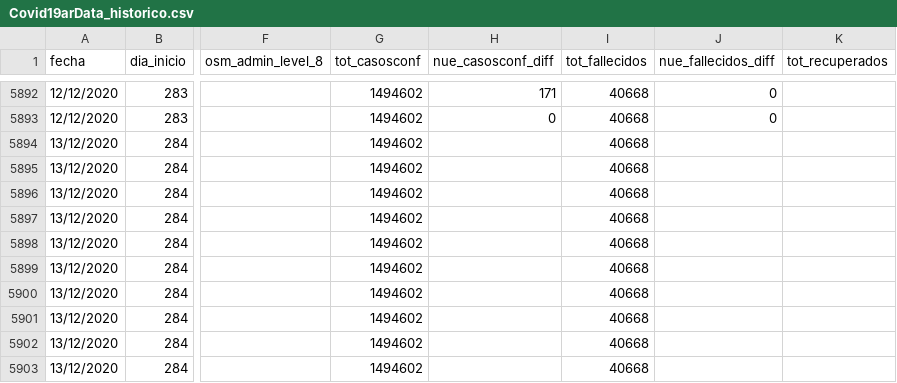
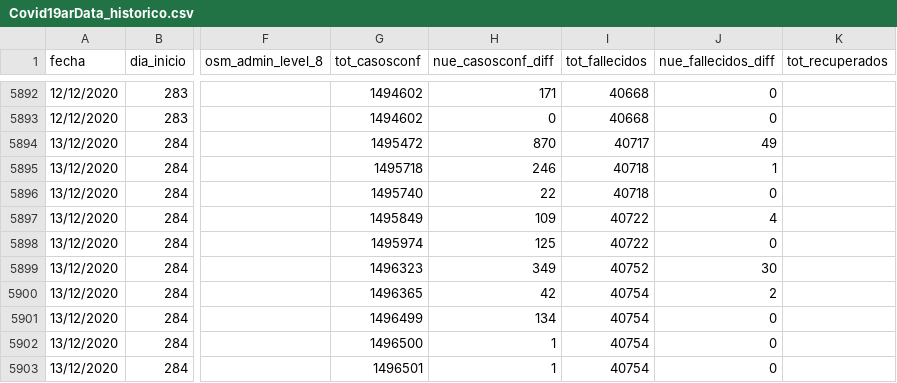
Before and after one commit to sergiovillordo/covid19_spread, a CSV file: data/argentina/Covid19arData_historico.csv, drawn as a sheet; only a part is shown, gaps mark what is left out; the diff covers the shown part only; the diff names each change by its address in the sheet, - before the commit and + after, or states it on an @@ line.

```diff
--- a/data/argentina/Covid19arData_historico.csv
+++ b/data/argentina/Covid19arData_historico.csv
-G5894 (tot_casosconf): 1494602
+G5894 (tot_casosconf): 1495472
-H5894 (nue_casosconf_diff): (empty)
+H5894 (nue_casosconf_diff): 870
-I5894 (tot_fallecidos): 40668
+I5894 (tot_fallecidos): 40717
-J5894 (nue_fallecidos_diff): (empty)
+J5894 (nue_fallecidos_diff): 49
-G5895 (tot_casosconf): 1494602
+G5895 (tot_casosconf): 1495718
-H5895 (nue_casosconf_diff): (empty)
+H5895 (nue_casosconf_diff): 246
-I5895:I5896 (tot_fallecidos): 40668
+I5895:I5896 (tot_fallecidos): 40718
-J5895 (nue_fallecidos_diff): (empty)
+J5895 (nue_fallecidos_diff): 1
-G5896 (tot_casosconf): 1494602
+G5896 (tot_casosconf): 1495740
-H5896 (nue_casosconf_diff): (empty)
+H5896 (nue_casosconf_diff): 22
-J5896 (nue_fallecidos_diff): (empty)
+J5896 (nue_fallecidos_diff): 0
-G5897 (tot_casosconf): 1494602
+G5897 (tot_casosconf): 1495849
-H5897 (nue_casosconf_diff): (empty)
+H5897 (nue_casosconf_diff): 109
-I5897:I5898 (tot_fallecidos): 40668
+I5897:I5898 (tot_fallecidos): 40722
-J5897 (nue_fallecidos_diff): (empty)
+J5897 (nue_fallecidos_diff): 4
-G5898 (tot_casosconf): 1494602
+G5898 (tot_casosconf): 1495974
-H5898 (nue_casosconf_diff): (empty)
+H5898 (nue_casosconf_diff): 125
-J5898 (nue_fallecidos_diff): (empty)
+J5898 (nue_fallecidos_diff): 0
-G5899 (tot_casosconf): 1494602
+G5899 (tot_casosconf): 1496323
-H5899 (nue_casosconf_diff): (empty)
+H5899 (nue_casosconf_diff): 349
-I5899 (tot_fallecidos): 40668
+I5899 (tot_fallecidos): 40752
-J5899 (nue_fallecidos_diff): (empty)
+J5899 (nue_fallecidos_diff): 30
-G5900 (tot_casosconf): 1494602
+G5900 (tot_casosconf): 1496365
-H5900 (nue_casosconf_diff): (empty)
+H5900 (nue_casosconf_diff): 42
-I5900:I5903 (tot_fallecidos): 40668
+I5900:I5903 (tot_fallecidos): 40754
-J5900 (nue_fallecidos_diff): (empty)
+J5900 (nue_fallecidos_diff): 2
-G5901 (tot_casosconf): 1494602
+G5901 (tot_casosconf): 1496499
-H5901 (nue_casosconf_diff): (empty)
+H5901 (nue_casosconf_diff): 134
-J5901:J5903 (nue_fallecidos_diff): (empty)
+J5901:J5903 (nue_fallecidos_diff): 0
-G5902 (tot_casosconf): 1494602
+G5902 (tot_casosconf): 1496500
-H5902:H5903 (nue_casosconf_diff): (empty)
+H5902:H5903 (nue_casosconf_diff): 1
-G5903 (tot_casosconf): 1494602
+G5903 (tot_casosconf): 1496501
```
Also changed, not shown: 58 edited cells elsewhere in this file, 1 other file.
